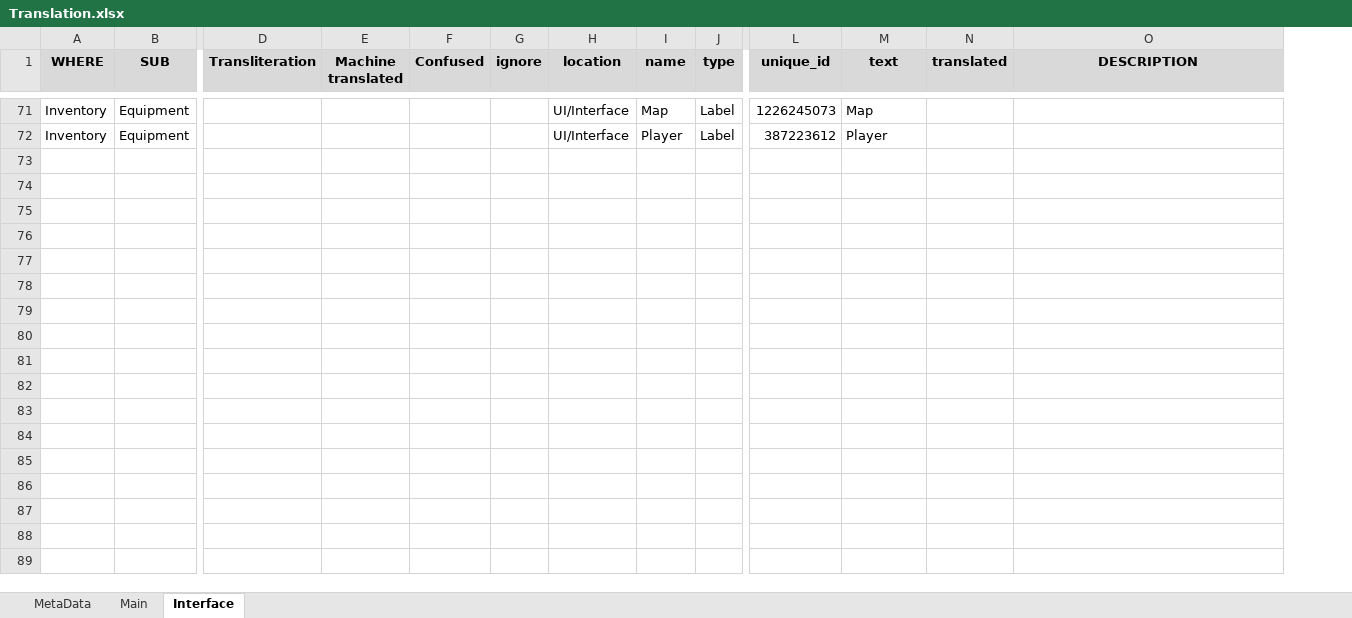
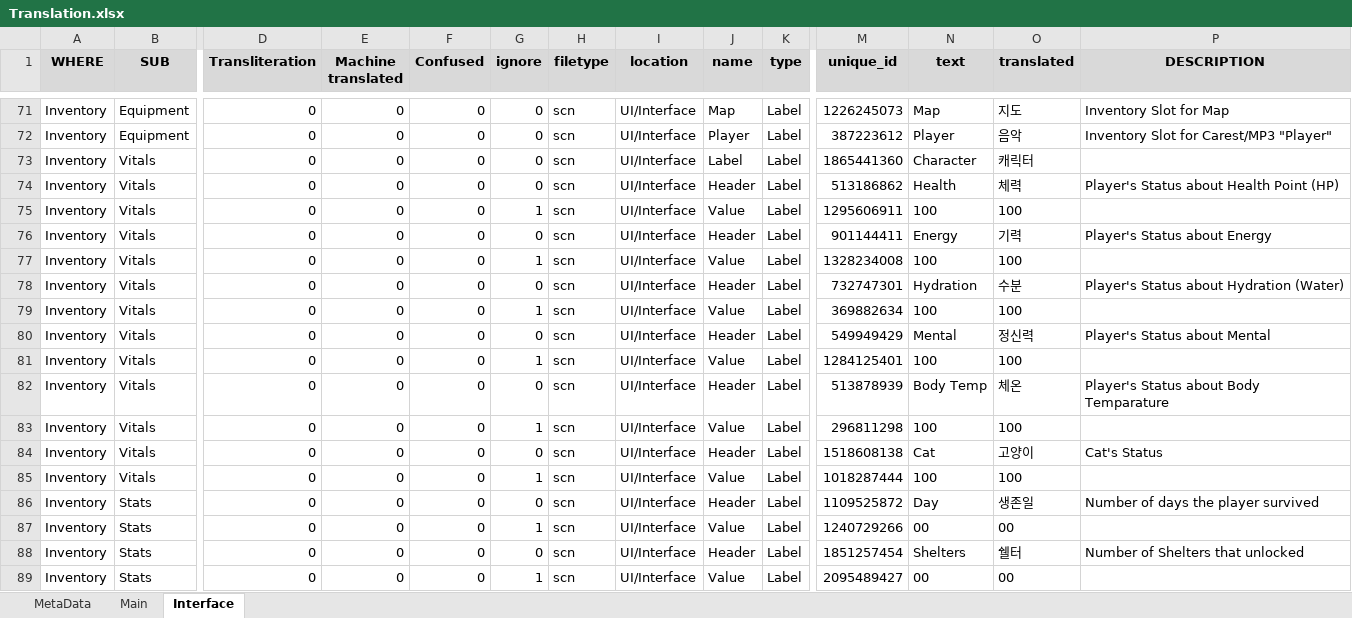
Before and after one commit to MuteJack/Trans-To-Vostok, an Excel workbook: Korean/Translation.xlsx, sheet Interface, drawn as a sheet; only a part is shown, gaps mark what is left out; values as stored, in another font and other column widths than the file's, no borders; conditional formats not drawn; addresses are those after the commit; rows hold the shown columns only; the diff covers the shown part only; the diff names each change by its address in the sheet, - before the commit and + after, or states it on an @@ line.

```diff
--- a/Korean/Translation.xlsx (sheet Interface)
+++ b/Korean/Translation.xlsx (sheet Interface)
+column H (filetype), rows 71-72: scn | scn
-D71:D72 (Transliteration): (empty)
+D71:D72 (Transliteration): 0
-E71:E72 (Machine translated): (empty)
+E71:E72 (Machine translated): 0
-F71:F72 (Confused): (empty)
+F71:F72 (Confused): 0
-G71:G72 (ignore): (empty)
+G71:G72 (ignore): 0
-O71 (translated): (empty)
+O71 (translated): 지도
-P71 (DESCRIPTION): (empty)
+P71 (DESCRIPTION): Inventory Slot for Map
-O72 (translated): (empty)
+O72 (translated): 음악
-P72 (DESCRIPTION): (empty)
+P72 (DESCRIPTION): Inventory Slot for Carest/MP3 "Player"
+row 73: Inventory | Vitals | 0 | 0 | 0 | 0 | scn | UI/Interface | Label | Label | 1865441360 | Character | 캐릭터
+row 74: Inventory | Vitals | 0 | 0 | 0 | 0 | scn | UI/Interface | Header | Label | 513186862 | Health | 체력 | Player's Status about Health Point (HP)
+row 75: Inventory | Vitals | 0 | 0 | 0 | 1 | scn | UI/Interface | Value | Label | 1295606911 | 100 | 100
+row 76: Inventory | Vitals | 0 | 0 | 0 | 0 | scn | UI/Interface | Header | Label | 901144411 | Energy | 기력 | Player's Status about Energy
+row 77: Inventory | Vitals | 0 | 0 | 0 | 1 | scn | UI/Interface | Value | Label | 1328234008 | 100 | 100
+row 78: Inventory | Vitals | 0 | 0 | 0 | 0 | scn | UI/Interface | Header | Label | 732747301 | Hydration | 수분 | Player's Status about Hydration (Water)
+row 79: Inventory | Vitals | 0 | 0 | 0 | 1 | scn | UI/Interface | Value | Label | 369882634 | 100 | 100
+row 80: Inventory | Vitals | 0 | 0 | 0 | 0 | scn | UI/Interface | Header | Label | 549949429 | Mental | 정신력 | Player's Status about Mental
+row 81: Inventory | Vitals | 0 | 0 | 0 | 1 | scn | UI/Interface | Value | Label | 1284125401 | 100 | 100
+row 82: Inventory | Vitals | 0 | 0 | 0 | 0 | scn | UI/Interface | Header | Label | 513878939 | Body Temp | 체온 | Player's Status about Body Temparature
+row 83: Inventory | Vitals | 0 | 0 | 0 | 1 | scn | UI/Interface | Value | Label | 296811298 | 100 | 100
+row 84: Inventory | Vitals | 0 | 0 | 0 | 0 | scn | UI/Interface | Header | Label | 1518608138 | Cat | 고양이 | Cat's Status
+row 85: Inventory | Vitals | 0 | 0 | 0 | 1 | scn | UI/Interface | Value | Label | 1018287444 | 100 | 100
+row 86: Inventory | Stats | 0 | 0 | 0 | 0 | scn | UI/Interface | Header | Label | 1109525872 | Day | 생존일 | Number of days the player survived
+row 87: Inventory | Stats | 0 | 0 | 0 | 1 | scn | UI/Interface | Value | Label | 1240729266 | 00 | 00
+row 88: Inventory | Stats | 0 | 0 | 0 | 0 | scn | UI/Interface | Header | Label | 1851257454 | Shelters | 쉘터 | Number of Shelters that unlocked
+row 89: Inventory | Stats | 0 | 0 | 0 | 1 | scn | UI/Interface | Value | Label | 2095489427 | 00 | 00
```
Also changed, not shown: 17 added rows and 106 edited cells elsewhere in this sheet, sheet Main, 7 other files.
